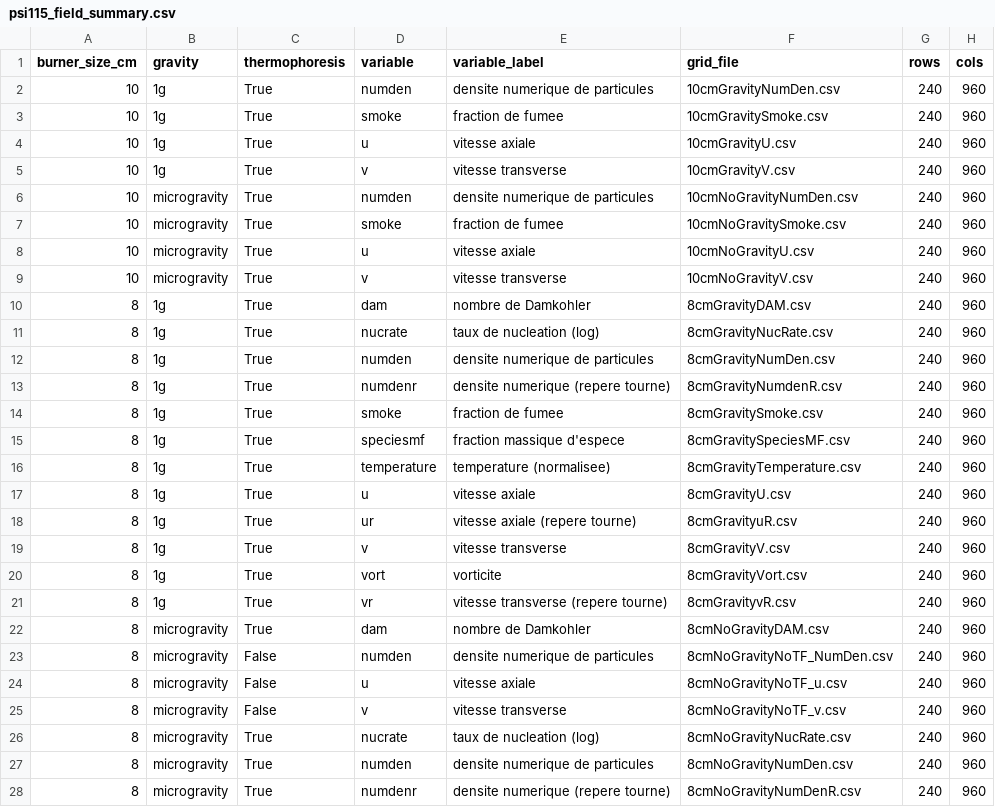
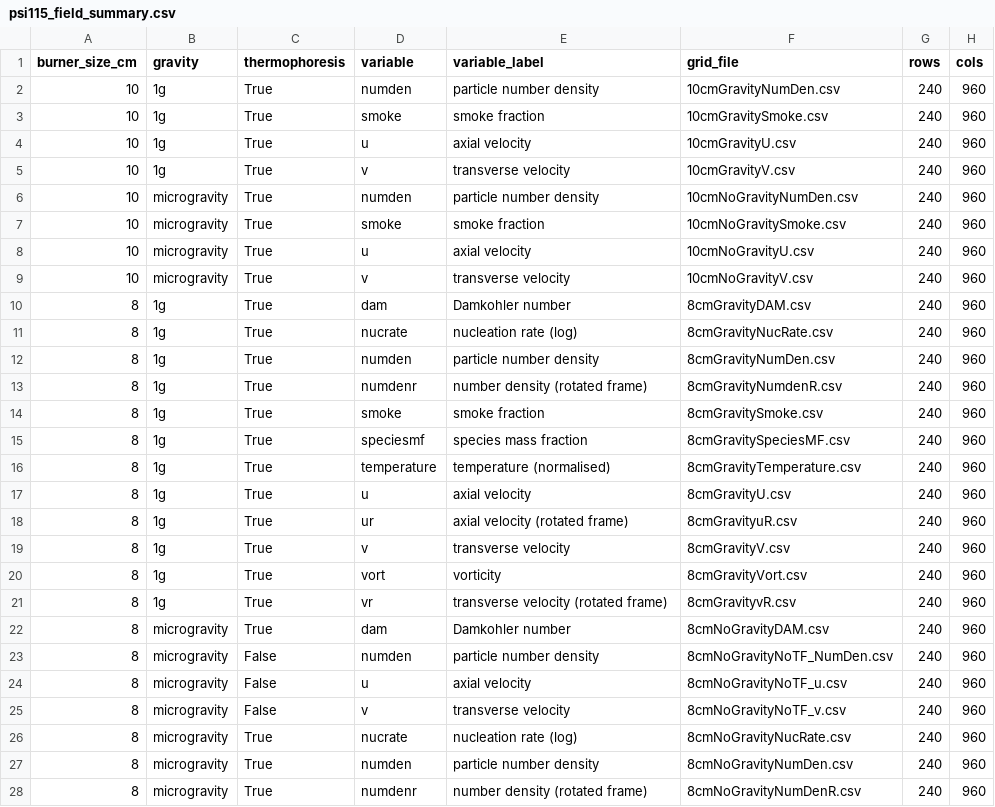
Before and after one commit to AnteurAbderraouf/Fotia, a CSV file: data/processed/psi115_field_summary.csv, drawn as a sheet; only a part is shown; the diff covers the shown part only; the diff names each change by its address in the sheet, - before the commit and + after, or states it on an @@ line.

```diff
--- a/data/processed/psi115_field_summary.csv
+++ b/data/processed/psi115_field_summary.csv
-E2 (variable_label): densite numerique de particules
+E2 (variable_label): particle number density
-E3 (variable_label): fraction de fumee
+E3 (variable_label): smoke fraction
-E4 (variable_label): vitesse axiale
+E4 (variable_label): axial velocity
-E5 (variable_label): vitesse transverse
+E5 (variable_label): transverse velocity
-E6 (variable_label): densite numerique de particules
+E6 (variable_label): particle number density
-E7 (variable_label): fraction de fumee
+E7 (variable_label): smoke fraction
-E8 (variable_label): vitesse axiale
+E8 (variable_label): axial velocity
-E9 (variable_label): vitesse transverse
+E9 (variable_label): transverse velocity
-E10 (variable_label): nombre de Damkohler
+E10 (variable_label): Damkohler number
-E11 (variable_label): taux de nucleation (log)
+E11 (variable_label): nucleation rate (log)
-E12 (variable_label): densite numerique de particules
+E12 (variable_label): particle number density
-E13 (variable_label): densite numerique (repere tourne)
+E13 (variable_label): number density (rotated frame)
-E14 (variable_label): fraction de fumee
+E14 (variable_label): smoke fraction
-E15 (variable_label): fraction massique d'espece
+E15 (variable_label): species mass fraction
-E16 (variable_label): temperature (normalisee)
+E16 (variable_label): temperature (normalised)
-E17 (variable_label): vitesse axiale
+E17 (variable_label): axial velocity
-E18 (variable_label): vitesse axiale (repere tourne)
+E18 (variable_label): axial velocity (rotated frame)
-E19 (variable_label): vitesse transverse
+E19 (variable_label): transverse velocity
-E20 (variable_label): vorticite
+E20 (variable_label): vorticity
-E21 (variable_label): vitesse transverse (repere tourne)
+E21 (variable_label): transverse velocity (rotated frame)
-E22 (variable_label): nombre de Damkohler
+E22 (variable_label): Damkohler number
-E23 (variable_label): densite numerique de particules
+E23 (variable_label): particle number density
-E24 (variable_label): vitesse axiale
+E24 (variable_label): axial velocity
-E25 (variable_label): vitesse transverse
+E25 (variable_label): transverse velocity
-E26 (variable_label): taux de nucleation (log)
+E26 (variable_label): nucleation rate (log)
-E27 (variable_label): densite numerique de particules
+E27 (variable_label): particle number density
-E28 (variable_label): densite numerique (repere tourne)
+E28 (variable_label): number density (rotated frame)
```
Also changed, not shown: 8 edited cells elsewhere in this file, 10 other files.
